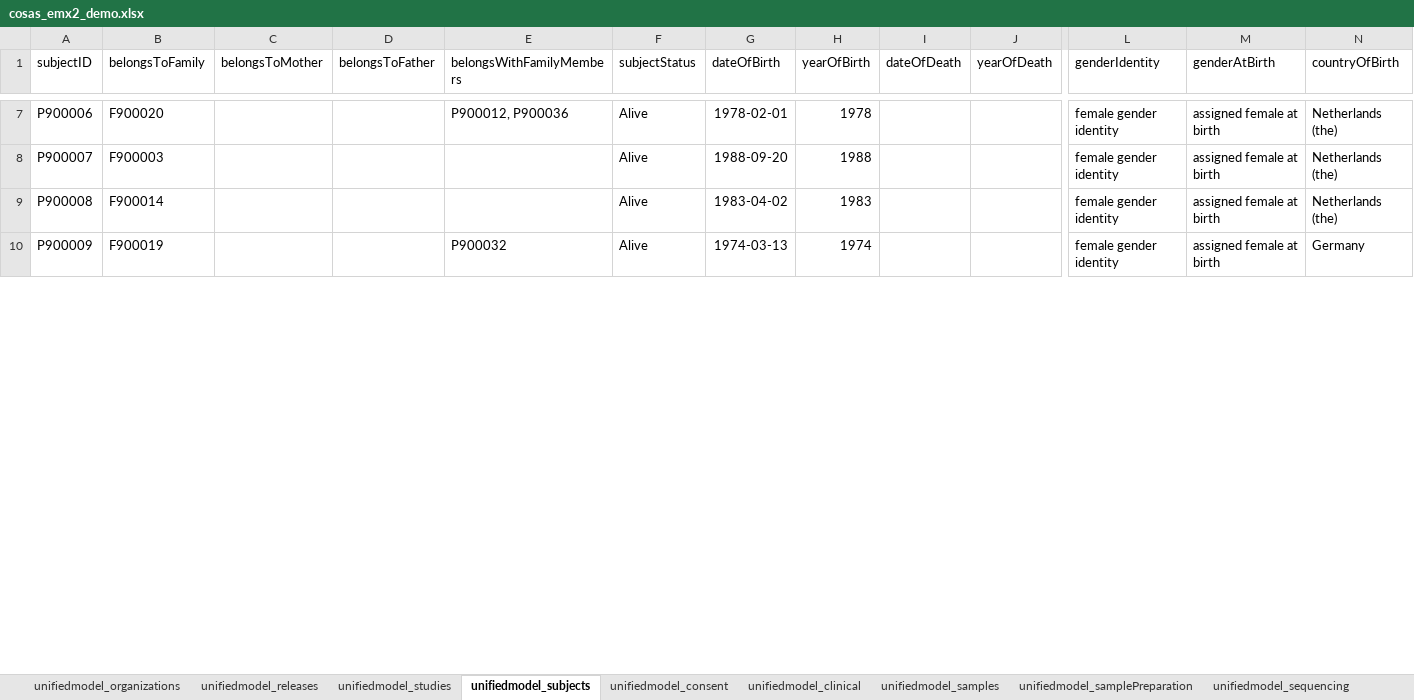
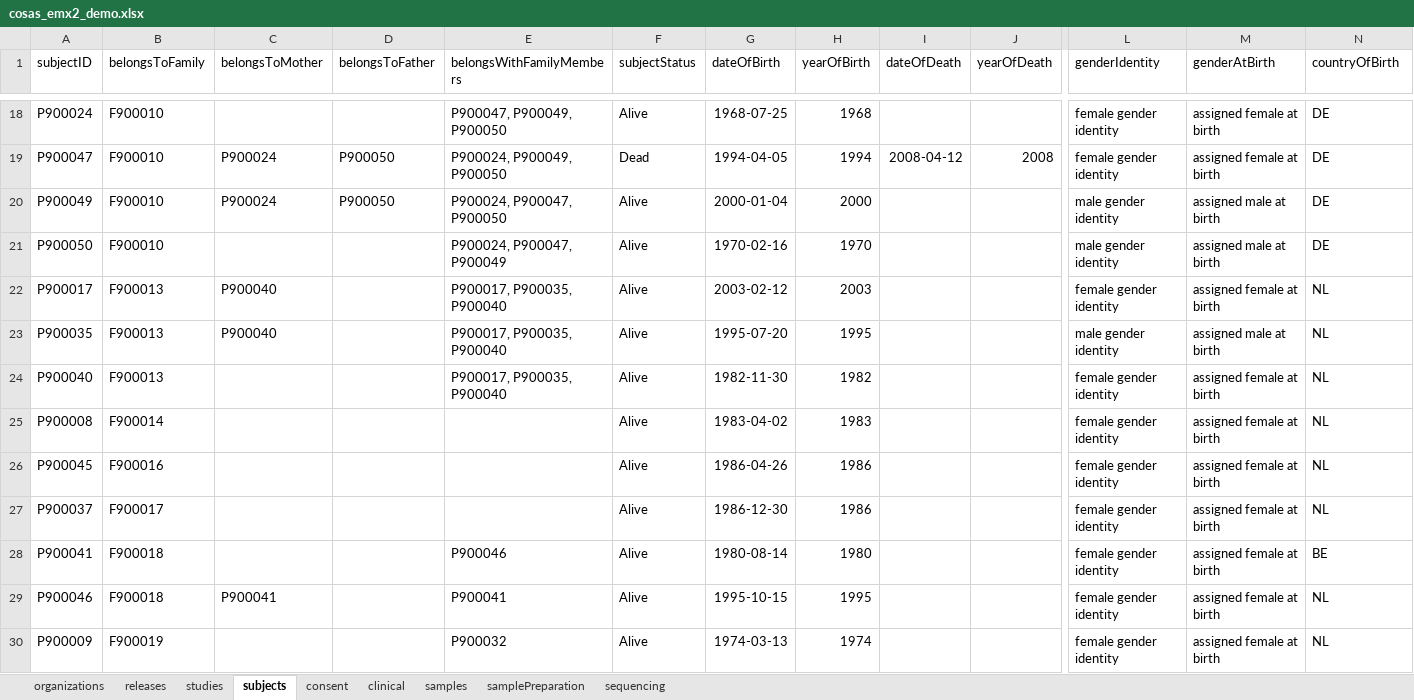
Before and after one commit to molgenis/projects-rd-cosas, an Excel workbook: data/cosas_emx2_demo.xlsx, sheet subjects, drawn as a sheet; only a part is shown, gaps mark what is left out; values as stored, in another font and other column widths than the file's, no borders; addresses are those after the commit; rows hold the shown columns only; the diff covers the shown part only; the diff names each change by its address in the sheet, - before the commit and + after, or states it on an @@ line.

```diff
--- a/data/cosas_emx2_demo.xlsx (sheet subjects)
+++ b/data/cosas_emx2_demo.xlsx (sheet subjects)
-sheet tab: unifiedmodel_organizations
+sheet tab: organizations
-sheet tab: unifiedmodel_releases
+sheet tab: releases
-sheet tab: unifiedmodel_studies
+sheet tab: studies
-sheet tab: unifiedmodel_subjects
+sheet tab: subjects
-sheet tab: unifiedmodel_consent
+sheet tab: consent
-sheet tab: unifiedmodel_clinical
+sheet tab: clinical
-sheet tab: unifiedmodel_samples
+sheet tab: samples
-sheet tab: unifiedmodel_samplePreparation
+sheet tab: samplePreparation
-sheet tab: unifiedmodel_sequencing
+sheet tab: sequencing
-A18 (subjectID): P900006
+A18 (subjectID): P900024
-B18 (belongsToFamily): F900020
+B18 (belongsToFamily): F900010
-E18 (belongsWithFamilyMembers): P900012, P900036
+E18 (belongsWithFamilyMembers): P900047, P900049, P900050
-G18 (dateOfBirth): 1978-02-01
+G18 (dateOfBirth): 1968-07-25
-H18 (yearOfBirth): 1978
+H18 (yearOfBirth): 1968
-N18 (countryOfBirth): Netherlands (the)
+N18 (countryOfBirth): DE
+row 19: P900047 | F900010 | P900024 | P900050 | P900024, P900049, P900050 | Dead | 1994-04-05 | 1994 | 2008-04-12 | 2008 | female gender identity | assigned female at birth | DE
+row 20: P900049 | F900010 | P900024 | P900050 | P900024, P900047, P900050 | Alive | 2000-01-04 | 2000 |  |  | male gender identity | assigned male at birth | DE
+row 21: P900050 | F900010 |  |  | P900024, P900047, P900049 | Alive | 1970-02-16 | 1970 |  |  | male gender identity | assigned male at birth | DE
-A22 (subjectID): P900007
+A22 (subjectID): P900017
-B22 (belongsToFamily): F900003
+B22 (belongsToFamily): F900013
-C22 (belongsToMother): (empty)
+C22 (belongsToMother): P900040
-E22 (belongsWithFamilyMembers): (empty)
+E22 (belongsWithFamilyMembers): P900017, P900035, P900040
-G22 (dateOfBirth): 1988-09-20
+G22 (dateOfBirth): 2003-02-12
-H22 (yearOfBirth): 1988
+H22 (yearOfBirth): 2003
-N22 (countryOfBirth): Netherlands (the)
+N22 (countryOfBirth): NL
+row 23: P900035 | F900013 | P900040 |  | P900017, P900035, P900040 | Alive | 1995-07-20 | 1995 |  |  | male gender identity | assigned male at birth | NL
+row 24: P900040 | F900013 |  |  | P900017, P900035, P900040 | Alive | 1982-11-30 | 1982 |  |  | female gender identity | assigned female at birth | NL
-N25 (countryOfBirth): Netherlands (the)
+N25 (countryOfBirth): NL
+row 26: P900045 | F900016 |  |  |  | Alive | 1986-04-26 | 1986 |  |  | female gender identity | assigned female at birth | NL
+row 27: P900037 | F900017 |  |  |  | Alive | 1986-12-30 | 1986 |  |  | female gender identity | assigned female at birth | NL
+row 28: P900041 | F900018 |  |  | P900046 | Alive | 1980-08-14 | 1980 |  |  | female gender identity | assigned female at birth | BE
+row 29: P900046 | F900018 | P900041 |  | P900041 | Alive | 1995-10-15 | 1995 |  |  | female gender identity | assigned female at birth | NL
-N30 (countryOfBirth): Germany
+N30 (countryOfBirth): NL
```
Also changed, not shown: 16 added rows, 25 removed rows and 97 edited cells elsewhere in this sheet, sheet studies, sheet releases, 2 other files.
